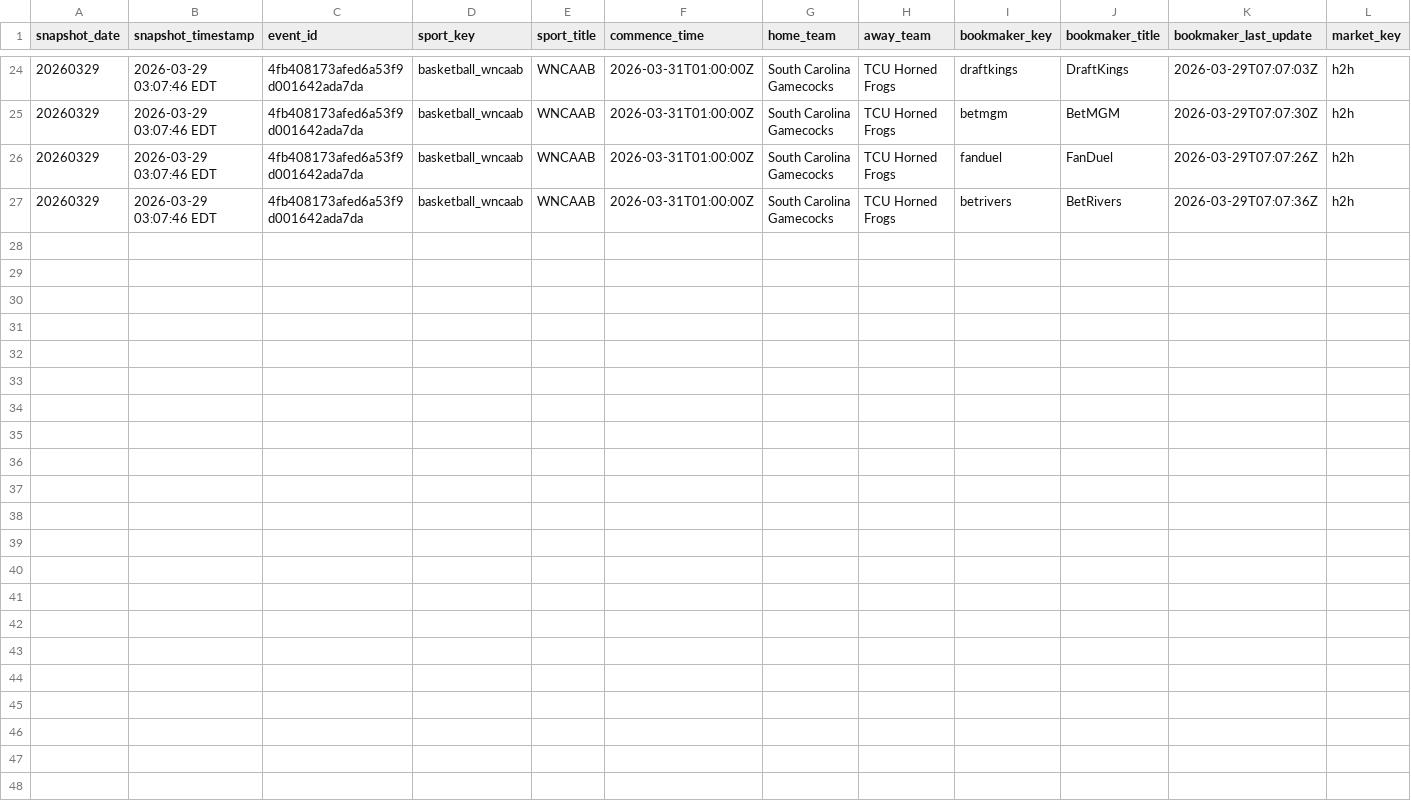
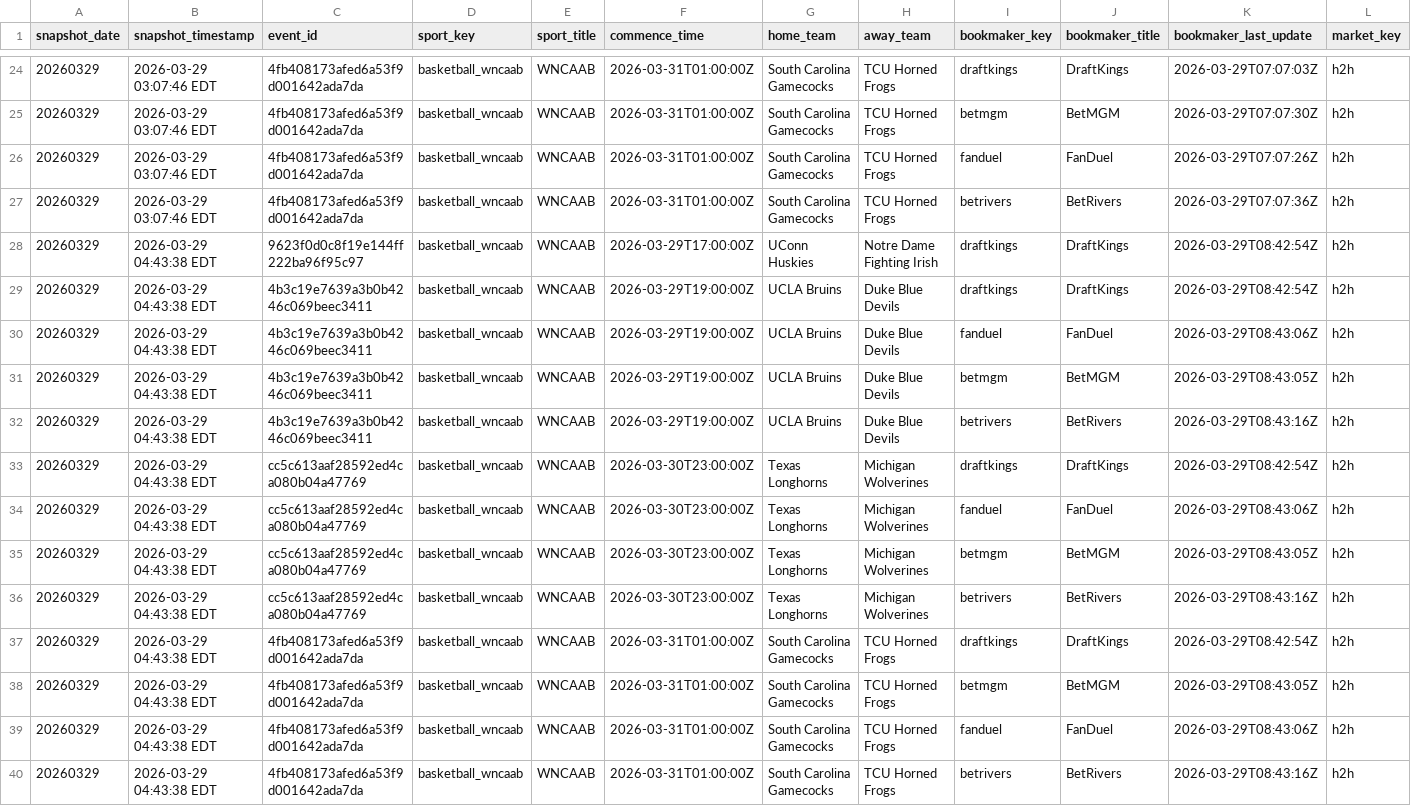
Before and after one commit to r-lars/nicar26-github-actions, a CSV file: data/wncaab_odds_20260329.csv, drawn as a sheet; only a part is shown, gaps mark what is left out; rows hold the shown columns only; the diff names each change by its address in the sheet, - before the commit and + after, or states it on an @@ line.

```diff
--- a/data/wncaab_odds_20260329.csv
+++ b/data/wncaab_odds_20260329.csv
+row 28: 20260329 | 2026-03-29 04:43:38 EDT | 9623f0d0c8f19e144ff222ba96f95c97 | basketball_wncaab | WNCAAB | 2026-03-29T17:00:00Z | UConn Huskies | Notre Dame Fighting Irish | draftkings | DraftKings | 2026-03-29T08:42:54Z | h2h
+row 29: 20260329 | 2026-03-29 04:43:38 EDT | 4b3c19e7639a3b0b4246c069beec3411 | basketball_wncaab | WNCAAB | 2026-03-29T19:00:00Z | UCLA Bruins | Duke Blue Devils | draftkings | DraftKings | 2026-03-29T08:42:54Z | h2h
+row 30: 20260329 | 2026-03-29 04:43:38 EDT | 4b3c19e7639a3b0b4246c069beec3411 | basketball_wncaab | WNCAAB | 2026-03-29T19:00:00Z | UCLA Bruins | Duke Blue Devils | fanduel | FanDuel | 2026-03-29T08:43:06Z | h2h
+row 31: 20260329 | 2026-03-29 04:43:38 EDT | 4b3c19e7639a3b0b4246c069beec3411 | basketball_wncaab | WNCAAB | 2026-03-29T19:00:00Z | UCLA Bruins | Duke Blue Devils | betmgm | BetMGM | 2026-03-29T08:43:05Z | h2h
+row 32: 20260329 | 2026-03-29 04:43:38 EDT | 4b3c19e7639a3b0b4246c069beec3411 | basketball_wncaab | WNCAAB | 2026-03-29T19:00:00Z | UCLA Bruins | Duke Blue Devils | betrivers | BetRivers | 2026-03-29T08:43:16Z | h2h
+row 33: 20260329 | 2026-03-29 04:43:38 EDT | cc5c613aaf28592ed4ca080b04a47769 | basketball_wncaab | WNCAAB | 2026-03-30T23:00:00Z | Texas Longhorns | Michigan Wolverines | draftkings | DraftKings | 2026-03-29T08:42:54Z | h2h
+row 34: 20260329 | 2026-03-29 04:43:38 EDT | cc5c613aaf28592ed4ca080b04a47769 | basketball_wncaab | WNCAAB | 2026-03-30T23:00:00Z | Texas Longhorns | Michigan Wolverines | fanduel | FanDuel | 2026-03-29T08:43:06Z | h2h
+row 35: 20260329 | 2026-03-29 04:43:38 EDT | cc5c613aaf28592ed4ca080b04a47769 | basketball_wncaab | WNCAAB | 2026-03-30T23:00:00Z | Texas Longhorns | Michigan Wolverines | betmgm | BetMGM | 2026-03-29T08:43:05Z | h2h
+row 36: 20260329 | 2026-03-29 04:43:38 EDT | cc5c613aaf28592ed4ca080b04a47769 | basketball_wncaab | WNCAAB | 2026-03-30T23:00:00Z | Texas Longhorns | Michigan Wolverines | betrivers | BetRivers | 2026-03-29T08:43:16Z | h2h
+row 37: 20260329 | 2026-03-29 04:43:38 EDT | 4fb408173afed6a53f9d001642ada7da | basketball_wncaab | WNCAAB | 2026-03-31T01:00:00Z | South Carolina Gamecocks | TCU Horned Frogs | draftkings | DraftKings | 2026-03-29T08:42:54Z | h2h
+row 38: 20260329 | 2026-03-29 04:43:38 EDT | 4fb408173afed6a53f9d001642ada7da | basketball_wncaab | WNCAAB | 2026-03-31T01:00:00Z | South Carolina Gamecocks | TCU Horned Frogs | betmgm | BetMGM | 2026-03-29T08:43:05Z | h2h
+row 39: 20260329 | 2026-03-29 04:43:38 EDT | 4fb408173afed6a53f9d001642ada7da | basketball_wncaab | WNCAAB | 2026-03-31T01:00:00Z | South Carolina Gamecocks | TCU Horned Frogs | fanduel | FanDuel | 2026-03-29T08:43:06Z | h2h
+row 40: 20260329 | 2026-03-29 04:43:38 EDT | 4fb408173afed6a53f9d001642ada7da | basketball_wncaab | WNCAAB | 2026-03-31T01:00:00Z | South Carolina Gamecocks | TCU Horned Frogs | betrivers | BetRivers | 2026-03-29T08:43:16Z | h2h
```
Also changed, not shown: 1 other file.
